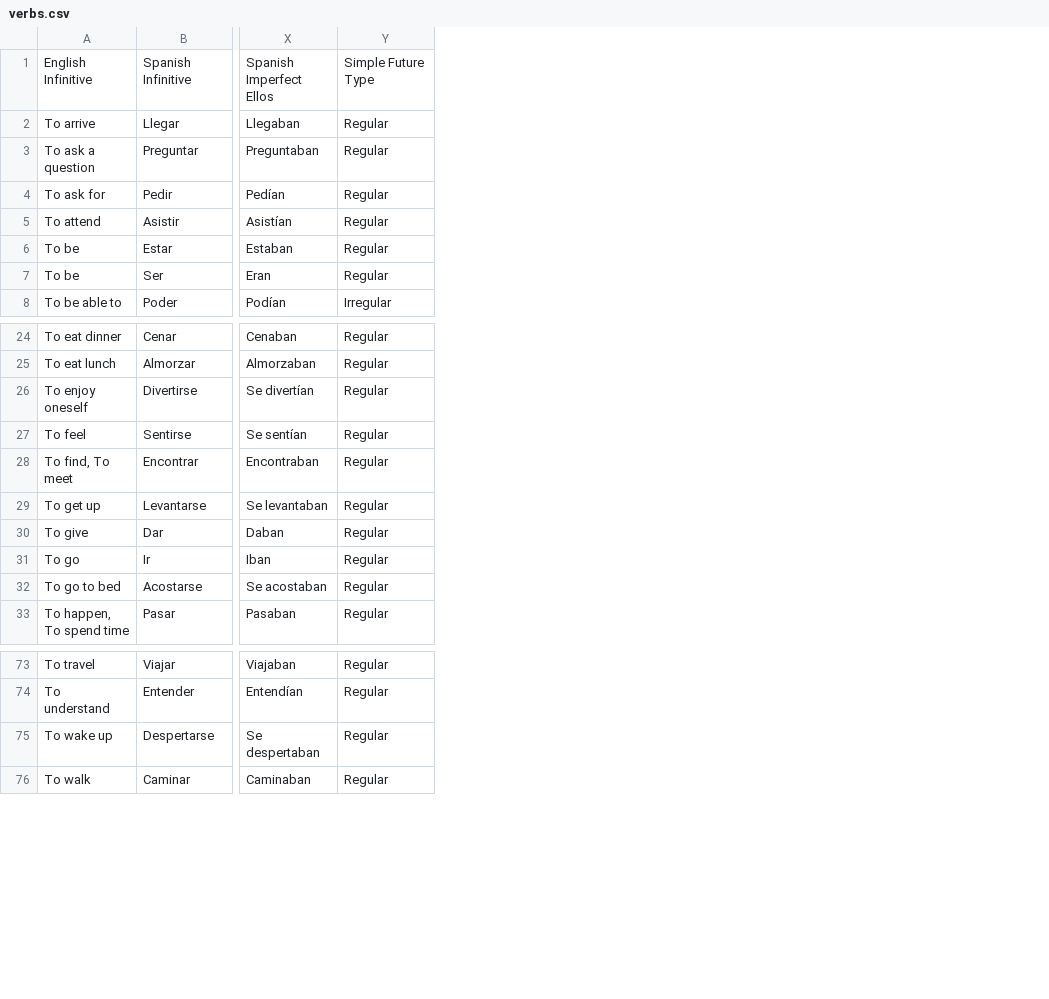
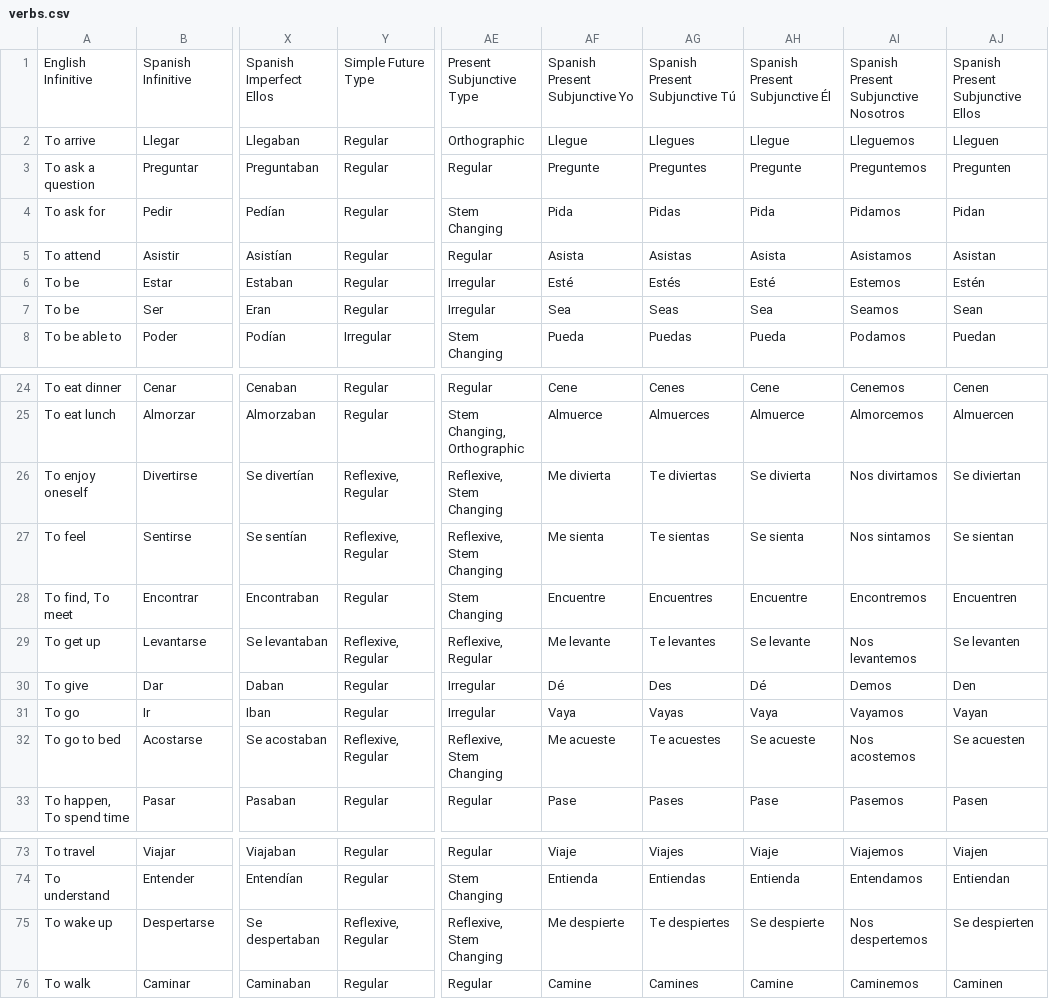
Before and after one commit to ashermorgan/spanish-quizzer, a CSV file: data/verbs.csv, drawn as a sheet; only a part is shown, gaps mark what is left out; the diff names each change by its address in the sheet, - before the commit and + after, or states it on an @@ line.

Commit message:
Add Present Subjunctive Tense.

```diff
--- a/data/verbs.csv
+++ b/data/verbs.csv
+column AE, rows 1-8: Present Subjunctive Type | Orthographic | Regular | Stem Changing | Regular | Irregular | Irregular | Stem Changing; rows 24-33: Regular | Stem Changing, Orthographic | Reflexive, Stem Changing | Reflexive, Stem Changing | Stem Changing | Reflexive, Regular | Irregular | Irregular | Reflexive, Stem Changing | Regular; rows 73-76: Regular | Stem Changing | Reflexive, Stem Changing | Regular
+column AF, rows 1-8: Spanish Present Subjunctive Yo | Llegue | Pregunte | Pida | Asista | Esté | Sea | Pueda; rows 24-33: Cene | Almuerce | Me divierta | Me sienta | Encuentre | Me levante | Dé | Vaya | Me acueste | Pase; rows 73-76: Viaje | Entienda | Me despierte | Camine
+column AG, rows 1-8: Spanish Present Subjunctive Tú | Llegues | Preguntes | Pidas | Asistas | Estés | Seas | Puedas; rows 24-33: Cenes | Almuerces | Te diviertas | Te sientas | Encuentres | Te levantes | Des | Vayas | Te acuestes | Pases; rows 73-76: Viajes | Entiendas | Te despiertes | Camines
+column AH, rows 1-8: Spanish Present Subjunctive Él | Llegue | Pregunte | Pida | Asista | Esté | Sea | Pueda; rows 24-33: Cene | Almuerce | Se divierta | Se sienta | Encuentre | Se levante | Dé | Vaya | Se acueste | Pase; rows 73-76: Viaje | Entienda | Se despierte | Camine
+column AI, rows 1-8: Spanish Present Subjunctive Nosotros | Lleguemos | Preguntemos | Pidamos | Asistamos | Estemos | Seamos | Podamos; rows 24-33: Cenemos | Almorcemos | Nos divirtamos | Nos sintamos | Encontremos | Nos levantemos | Demos | Vayamos | Nos acostemos | Pasemos; rows 73-76: Viajemos | Entendamos | Nos despertemos | Caminemos
+column AJ, rows 1-8: Spanish Present Subjunctive Ellos | Lleguen | Pregunten | Pidan | Asistan | Estén | Sean | Puedan; rows 24-33: Cenen | Almuercen | Se diviertan | Se sientan | Encuentren | Se levanten | Den | Vayan | Se acuesten | Pasen; rows 73-76: Viajen | Entiendan | Se despierten | Caminen
-Y26:Y27: Regular
+Y26:Y27: Reflexive, Regular
-Y29: Regular
+Y29: Reflexive, Regular
-Y32: Regular
+Y32: Reflexive, Regular
-Y75: Regular
+Y75: Reflexive, Regular
```
Also changed, not shown: 5 other files.
